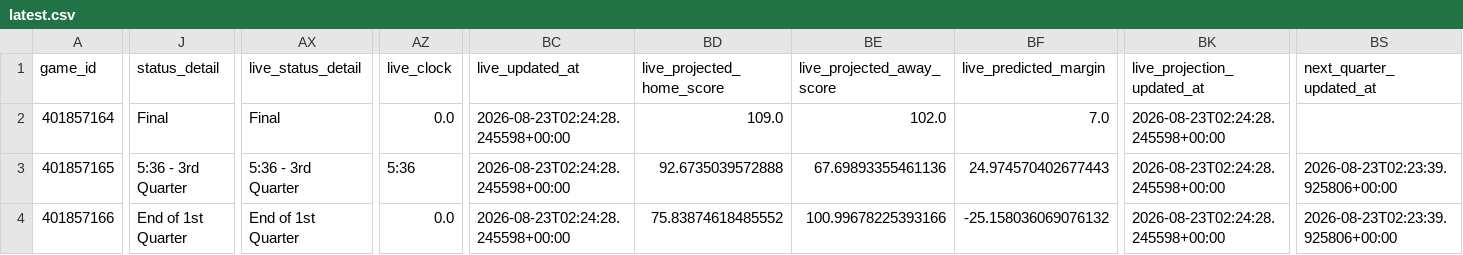
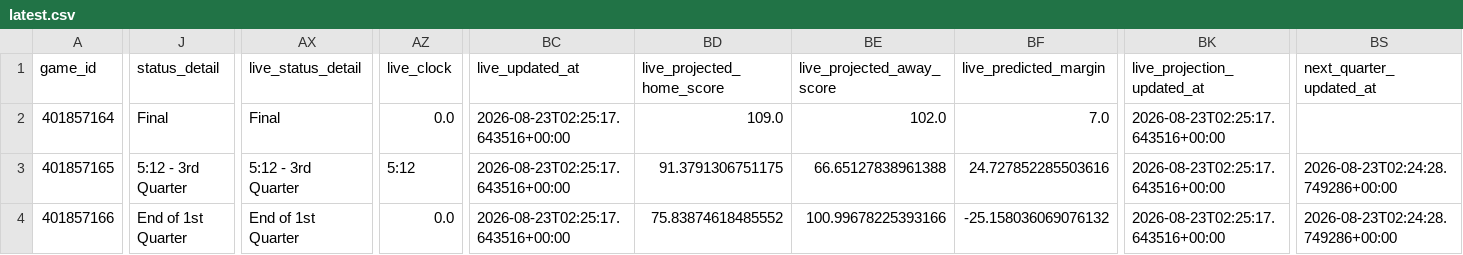
Before and after one commit to mvnathan/wnba-data, a CSV file: predictions/latest.csv, drawn as a sheet; only a part is shown, gaps mark what is left out; the diff covers the shown part only; the diff names each change by its address in the sheet, - before the commit and + after, or states it on an @@ line.

```diff
--- a/predictions/latest.csv
+++ b/predictions/latest.csv
-BC2:BC4 (live_updated_at): 2026-08-23T02:24:28.245598+00:00
+BC2:BC4 (live_updated_at): 2026-08-23T02:25:17.643516+00:00
-BK2:BK4 (live_projection_updated_at): 2026-08-23T02:24:28.245598+00:00
+BK2:BK4 (live_projection_updated_at): 2026-08-23T02:25:17.643516+00:00
-J3 (status_detail): 5:36 - 3rd Quarter
+J3 (status_detail): 5:12 - 3rd Quarter
-AX3 (live_status_detail): 5:36 - 3rd Quarter
+AX3 (live_status_detail): 5:12 - 3rd Quarter
-AZ3 (live_clock): 5:36
+AZ3 (live_clock): 5:12
-BD3 (live_projected_home_score): 92.6735039572888
+BD3 (live_projected_home_score): 91.3791306751175
-BE3 (live_projected_away_score): 67.69893355461136
+BE3 (live_projected_away_score): 66.65127838961388
-BF3 (live_predicted_margin): 24.974570402677443
+BF3 (live_predicted_margin): 24.727852285503616
-BS3:BS4 (next_quarter_updated_at): 2026-08-23T02:23:39.925806+00:00
+BS3:BS4 (next_quarter_updated_at): 2026-08-23T02:24:28.749286+00:00
```
Also changed, not shown: 4 edited cells elsewhere in this file, 8 other files.
